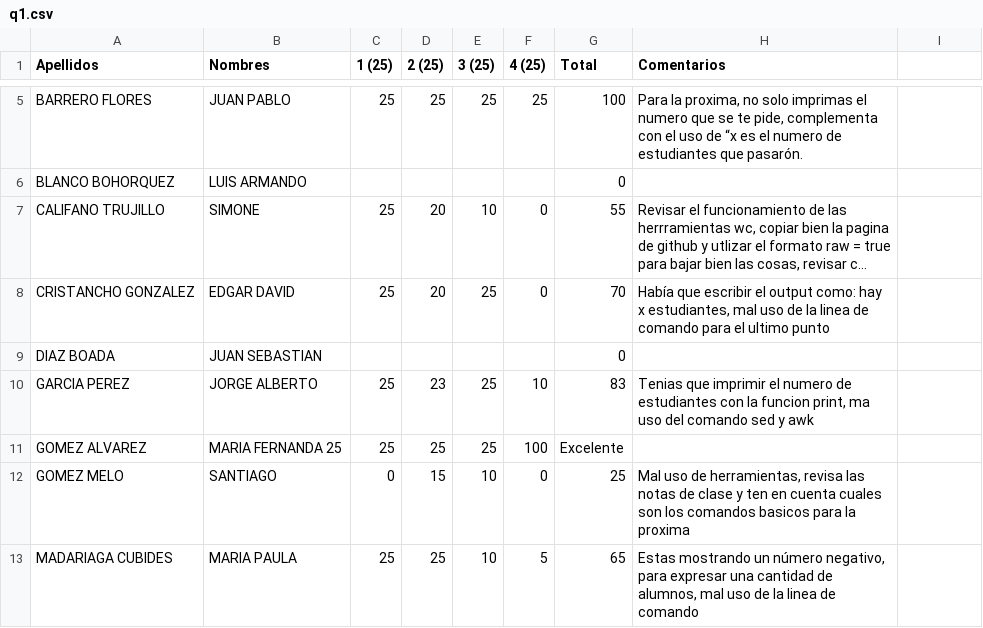
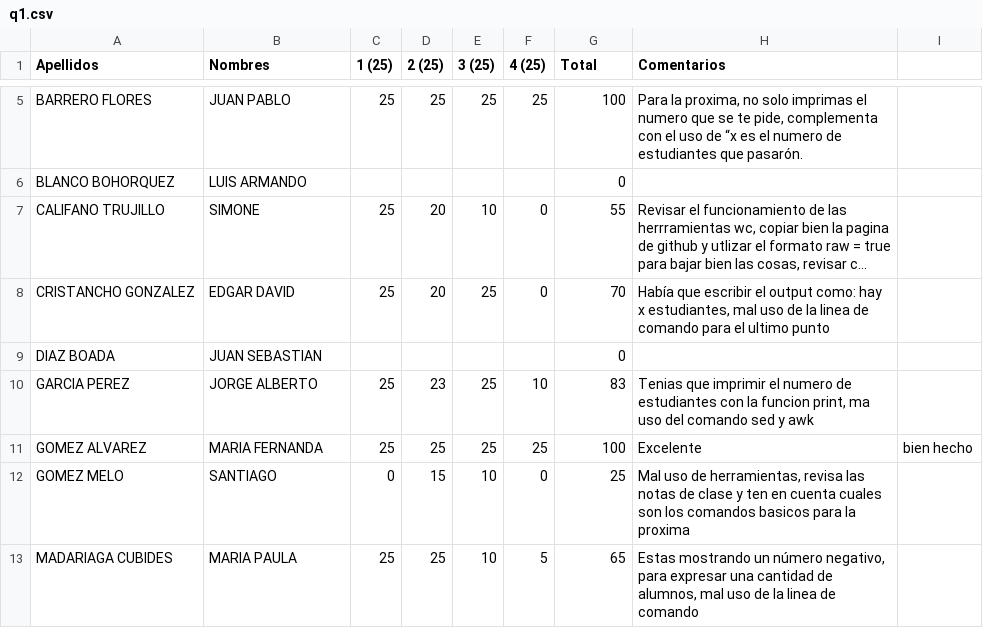
Before and after one commit to ComputoCienciasUniandes/HerramientasComputacionales, a CSV file: Grades/notas/2015-1/S1/q1.csv, drawn as a sheet; only a part is shown, gaps mark what is left out; long unchanged cells end in ….

Commit message:
Fixing typo
Found Maria Fernanda's Quiz

```diff
--- a/Grades/notas/2015-1/S1/q1.csv
+++ b/Grades/notas/2015-1/S1/q1.csv
@@ -10,3 +10,3 @@ DIAZ BOADA,JUAN SEBASTIAN,,,,,0,
 GARCIA PEREZ,JORGE ALBERTO,25,23,25,10,83,"Tenias que imprimir el numero de estudiantes con la funcion print, ma uso del comando sed y awk"
-GOMEZ ALVAREZ,MARIA FERNANDA 25,25,25,25,100, "Excelente"
+GOMEZ ALVAREZ,MARIA FERNANDA,25,25,25,25,100, Excelente, bien hecho
 GOMEZ MELO,SANTIAGO,0,15,10,0,25,"Mal uso de herramientas, revisa las notas de clase y ten en cuenta cuales son los comandos basicos para la proxima"
```
